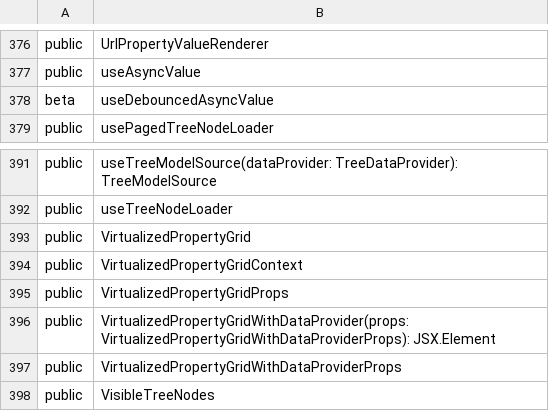
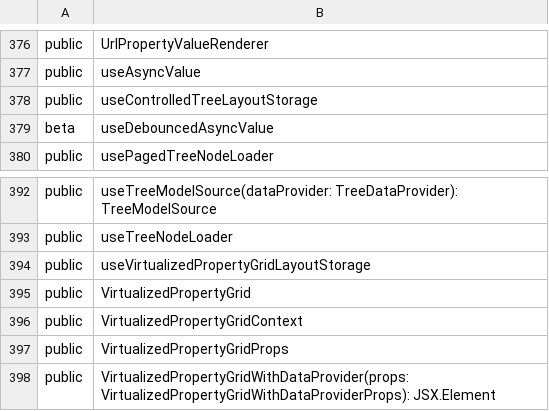
Before and after one commit to iTwin/appui, a CSV file: common/api/summary/components-react.exports.csv, drawn as a sheet; only a part is shown, gaps mark what is left out; the shorter side is filled out with more unchanged rows.

Commit message:
Persist scroll position when using PropertyGrid or ControlledTree in Widget (#410)
* Add hook for persisting element scroll position

* rush change

* Support multiple elements with same class names

* extract-api

* Add example

* Lint

* Run prettier

* Test coverage

```diff
--- a/common/api/summary/components-react.exports.csv
+++ b/common/api/summary/components-react.exports.csv
@@ -377,2 +377,3 @@ public;UrlPropertyValueRenderer
 public;useAsyncValue
+public;useControlledTreeLayoutStorage
 beta;useDebouncedAsyncValue
@@ -392,2 +393,3 @@ public;useTreeModelSource(dataProvider: TreeDataProvider): TreeModelSource
 public;useTreeNodeLoader
+public;useVirtualizedPropertyGridLayoutStorage
 public;VirtualizedPropertyGrid
```
Also changed, not shown: 9 other files.
